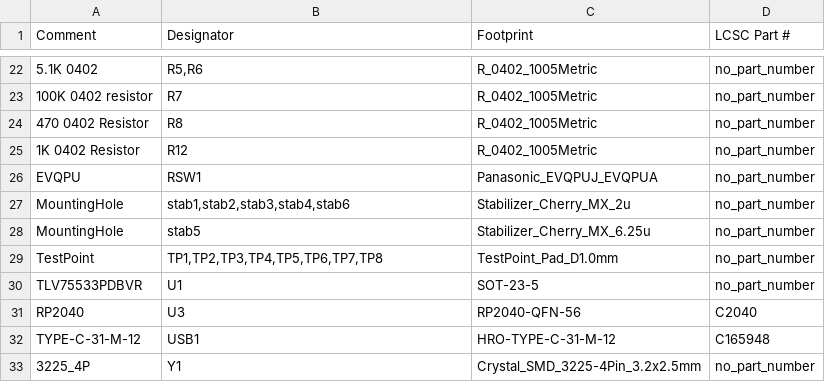
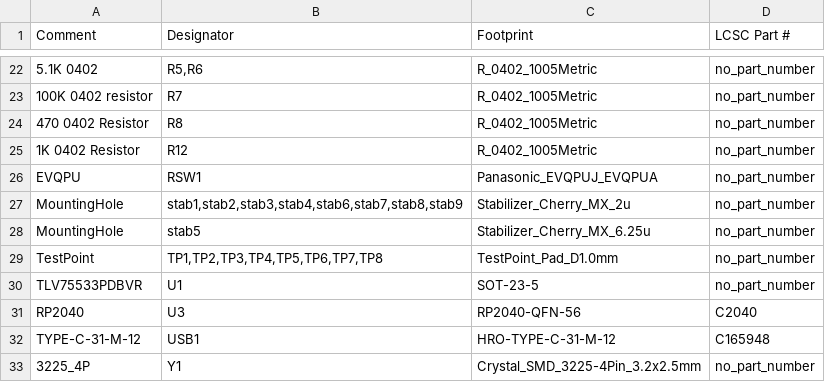
Before and after one commit to Envious-Data/Env-KB110ADR, a CSV file: MainPCB-RP2040/_out/EnvKB110ADR-RP2040_bom_jlc.csv, drawn as a sheet; only a part is shown, gaps mark what is left out.

```diff
--- a/MainPCB-RP2040/_out/EnvKB110ADR-RP2040_bom_jlc.csv
+++ b/MainPCB-RP2040/_out/EnvKB110ADR-RP2040_bom_jlc.csv
@@ -26,3 +26,3 @@
 "EVQPU","RSW1","Panasonic_EVQPUJ_EVQPUA","no_part_number"
-"MountingHole","stab1,stab2,stab3,stab4,stab6","Stabilizer_Cherry_MX_2u","no_part_number"
+"MountingHole","stab1,stab2,stab3,stab4,stab6,stab7,stab8,stab9","Stabilizer_Cherry_MX_2u","no_part_number"
 "MountingHole","stab5","Stabilizer_Cherry_MX_6.25u","no_part_number"
```
Also changed, not shown: MainPCB-RP2040/_out/EnvKB110ADR-RP2040_cpl_jlc.csv, 7 other files.
